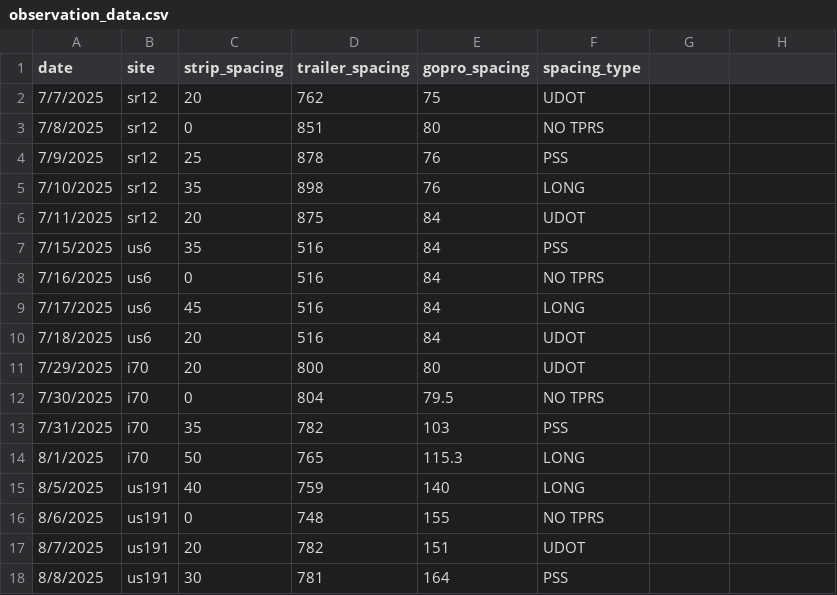
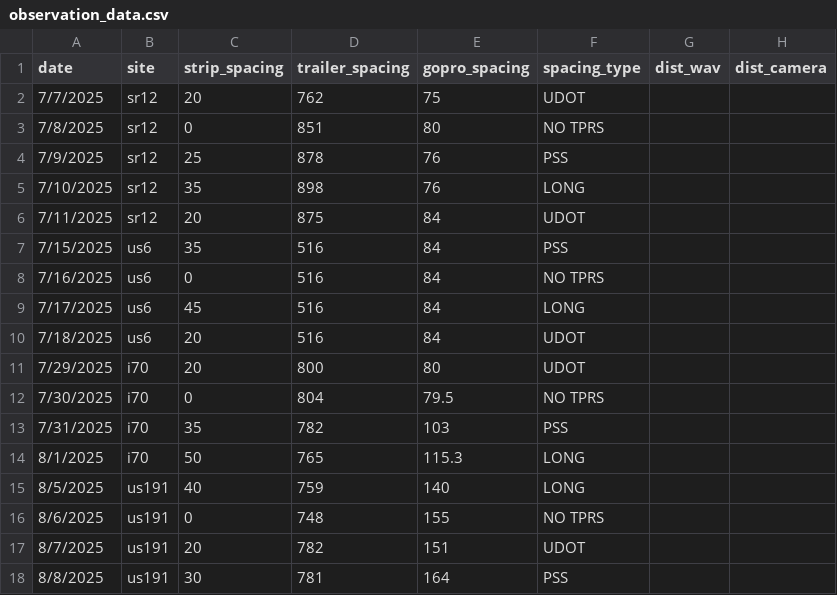
Before and after one commit to byu-transpolab/rumble-strips, a CSV file: data/observation_data.csv, drawn as a sheet.

Commit message:
Add columns to observation_data for distance between trailers and cameras

```diff
--- a/data/observation_data.csv
+++ b/data/observation_data.csv
@@ -1,2 +1,2 @@
-date,site,strip_spacing,trailer_spacing,gopro_spacing,spacing_type
+date,site,strip_spacing,trailer_spacing,gopro_spacing,spacing_type, dist_wav, dist_camera
 7/7/2025,sr12,20,762,75,UDOT
```
